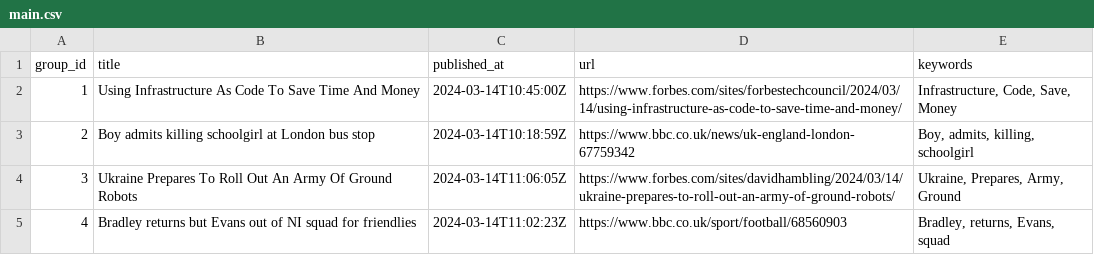
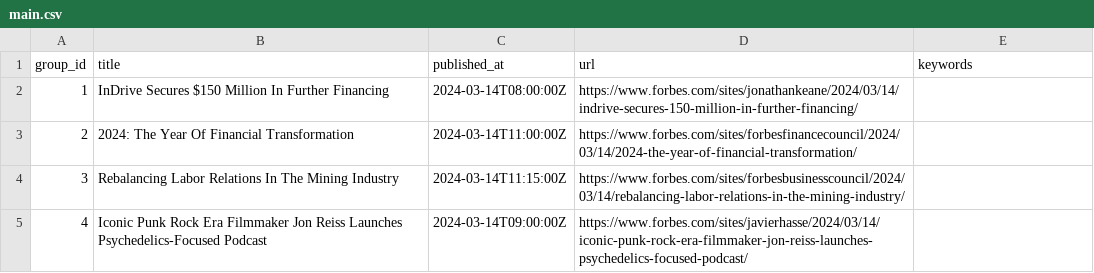
Before and after one commit to ritikaasri/newsgame, a CSV file: web/data/main.csv, drawn as a sheet.

Commit message:
Update news main.csv

```diff
--- a/web/data/main.csv
+++ b/web/data/main.csv
@@ -1,5 +1,5 @@
 group_id,title,published_at,url,keywords
-1,Using Infrastructure As Code To Save Time And Money,2024-03-14T10:45:00Z,https://www.forbes.com/sites/forbestechcouncil/2024/03/14/using-infrastructure-as-code-to-save-time-and-money/,"Infrastructure, Code, Save, Money"
-2,Boy admits killing schoolgirl at London bus stop,2024-03-14T10:18:59Z,https://www.bbc.co.uk/news/uk-england-london-67759342,"Boy, admits, killing, schoolgirl"
-3,Ukraine Prepares To Roll Out An Army Of Ground Robots,2024-03-14T11:06:05Z,https://www.forbes.com/sites/davidhambling/2024/03/14/ukraine-prepares-to-roll-out-an-army-of-ground-robots/,"Ukraine, Prepares, Army, Ground"
-4,Bradley returns but Evans out of NI squad for friendlies,2024-03-14T11:02:23Z,https://www.bbc.co.uk/sport/football/68560903,"Bradley, returns, Evans, squad"
+1,InDrive Secures $150 Million In Further Financing,2024-03-14T08:00:00Z,https://www.forbes.com/sites/jonathankeane/2024/03/14/indrive-secures-150-million-in-further-financing/,
+2,2024: The Year Of Financial Transformation,2024-03-14T11:00:00Z,https://www.forbes.com/sites/forbesfinancecouncil/2024/03/14/2024-the-year-of-financial-transformation/,
+3,Rebalancing Labor Relations In The Mining Industry,2024-03-14T11:15:00Z,https://www.forbes.com/sites/forbesbusinesscouncil/2024/03/14/rebalancing-labor-relations-in-the-mining-industry/,
+4,Iconic Punk Rock Era Filmmaker Jon Reiss Launches Psychedelics-Focused Podcast,2024-03-14T09:00:00Z,https://www.forbes.com/sites/javierhasse/2024/03/14/iconic-punk-rock-era-filmmaker-jon-reiss-launches-psychedelics-focused-podcast/,
```
